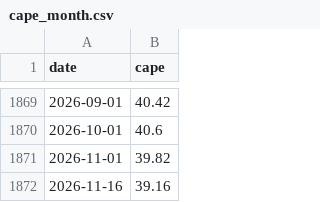
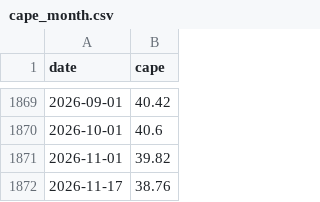
Before and after one commit to 1278943518/ndx-bubble-daily, a CSV file: bubble_data/cape_month.csv, drawn as a sheet; only a part is shown, gaps mark what is left out; removed rows and columns are numbered as before the commit, all else as after; the diff names each change by its address in the sheet, - before the commit and + after, or states it on an @@ line.

```diff
--- a/bubble_data/cape_month.csv
+++ b/bubble_data/cape_month.csv
-row 1872: 2026-11-16 | 39.16
+row 1872: 2026-11-17 | 38.76
```
Also changed, not shown: bubble_data/arkk_week.csv, bubble_data/fng_daily.csv, 13 other files.
